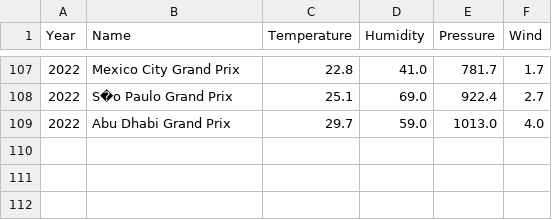
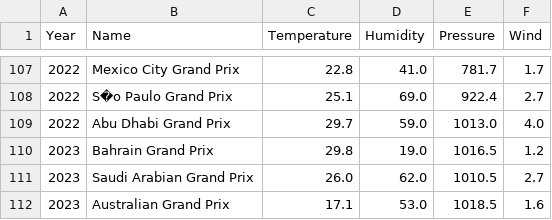
Before and after one commit to k20012691/f1-tire-strategies, a CSV file: csv/weather_data.csv, drawn as a sheet; only a part is shown, gaps mark what is left out.

```diff
--- a/csv/weather_data.csv
+++ b/csv/weather_data.csv
@@ -109 +109,4 @@ Year,Name,Temperature,Humidity,Pressure,Wind
 2022,Abu Dhabi Grand Prix,29.7,59.0,1013.0,4.0
+2023,Bahrain Grand Prix,29.8,19.0,1016.5,1.2
+2023,Saudi Arabian Grand Prix,26.0,62.0,1010.5,2.7
+2023,Australian Grand Prix,17.1,53.0,1018.5,1.6
```
Also changed, not shown: csv/event_info.csv, 3 other files.
